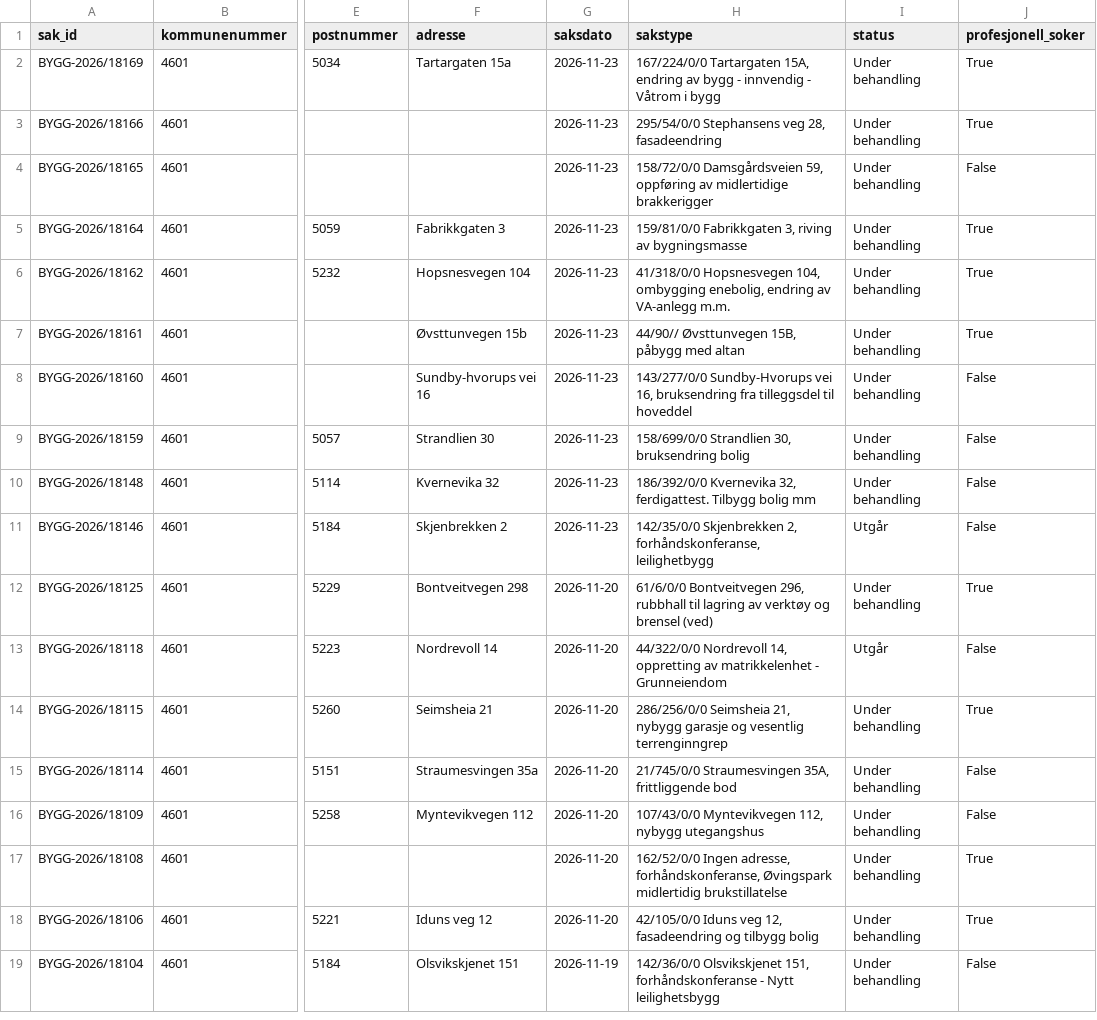
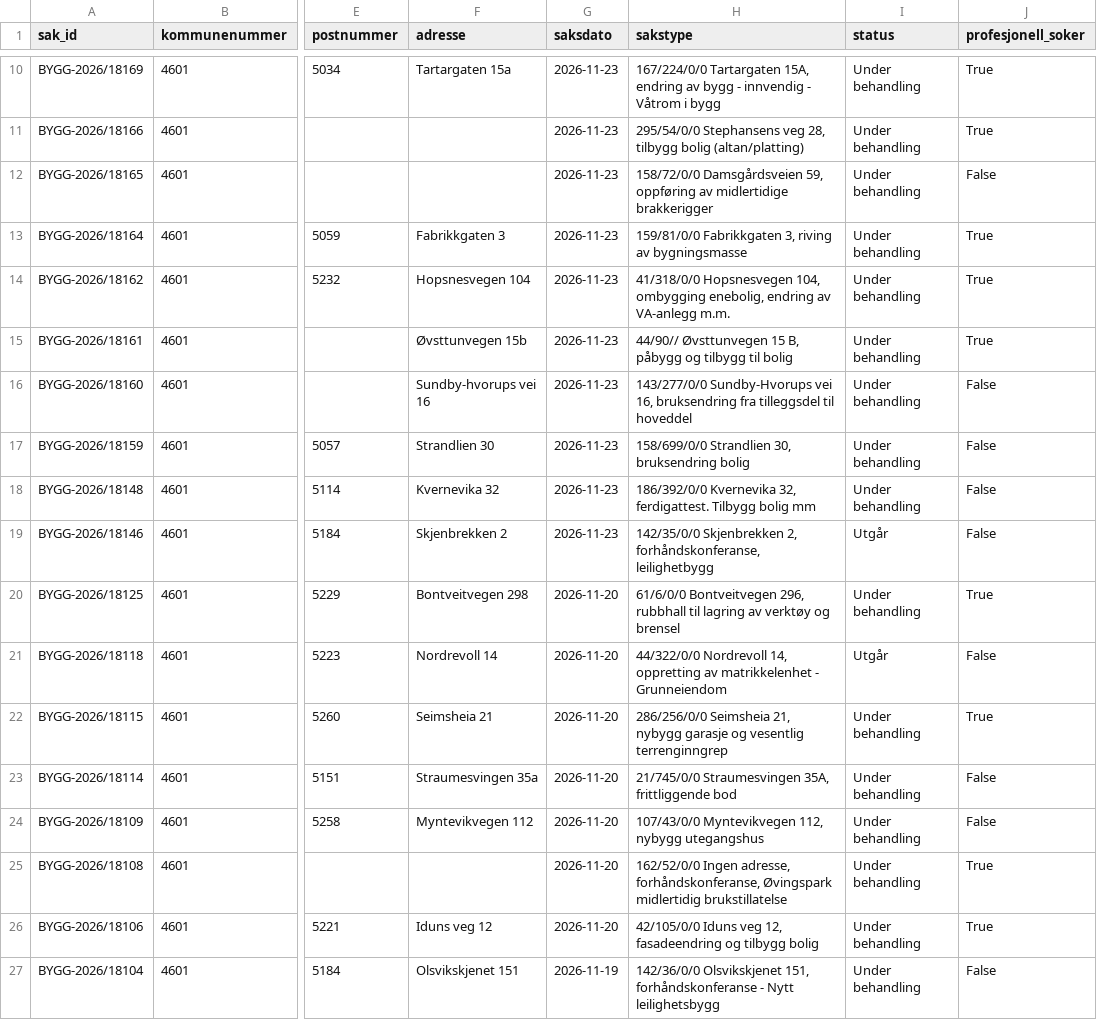
Before and after one commit to Nicolaykopaas/byggeradar, a CSV file: data/saker.csv, drawn as a sheet; only a part is shown, gaps mark what is left out; addresses are those after the commit; the diff covers the shown part only; the diff names each change by its address in the sheet, - before the commit and + after, or states it on an @@ line.

```diff
--- a/data/saker.csv
+++ b/data/saker.csv
-H11 (sakstype): …veg 28, fasadeendring
+H11 (sakstype): …veg 28, tilbygg bolig (altan/platting)
-H15 (sakstype): 44/90// Øvsttunvegen 15B, påbygg med altan
+H15 (sakstype): 44/90// Øvsttunvegen 15 B, påbygg og tilbygg til bolig
-H20 (sakstype): …og brensel (ved)
+H20 (sakstype): …og brensel
```
Also changed, not shown: 8 added rows, 6 removed rows and 2 edited cells elsewhere in this file.
